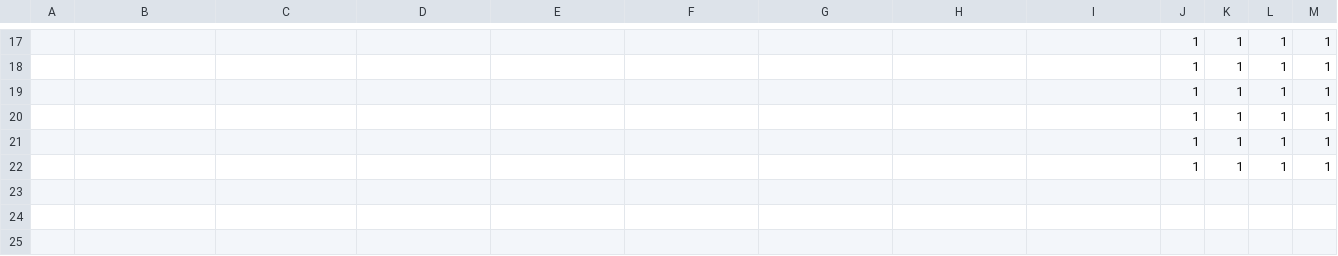
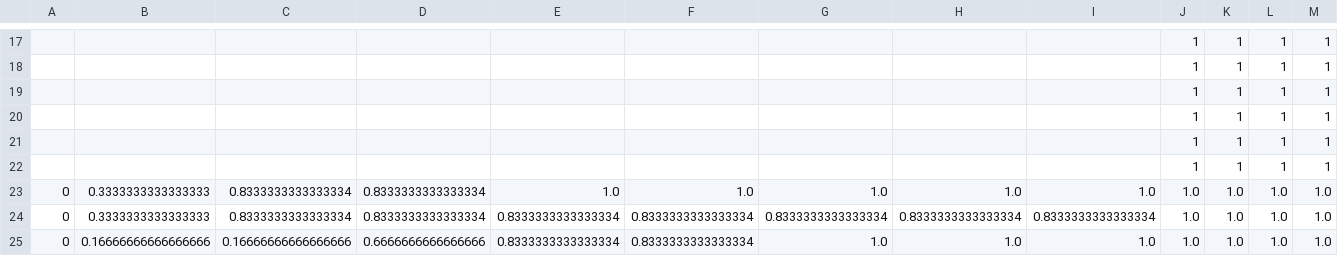
Before and after one commit to theodrosmhaile/RLWM_ACTR, a CSV file: set6.csv, drawn as a sheet; only a part is shown, gaps mark what is left out.

```diff
--- a/set6.csv
+++ b/set6.csv
@@ -22 +22,4 @@
 ,,,,,,,,,1,1,1,1
+0,0.3333333333333333,0.8333333333333334,0.8333333333333334,1.0,1.0,1.0,1.0,1.0,1.0,1.0,1.0,1.0
+0,0.3333333333333333,0.8333333333333334,0.8333333333333334,0.8333333333333334,0.8333333333333334,0.8333333333333334,0.8333333333333334,0.8333333333333334,1.0,1.0,1.0,1.0
+0,0.16666666666666666,0.16666666666666666,0.6666666666666666,0.8333333333333334,0.8333333333333334,1.0,1.0,1.0,1.0,1.0,1.0,1.0
```
Also changed, not shown: set3.csv, 2 other files.
